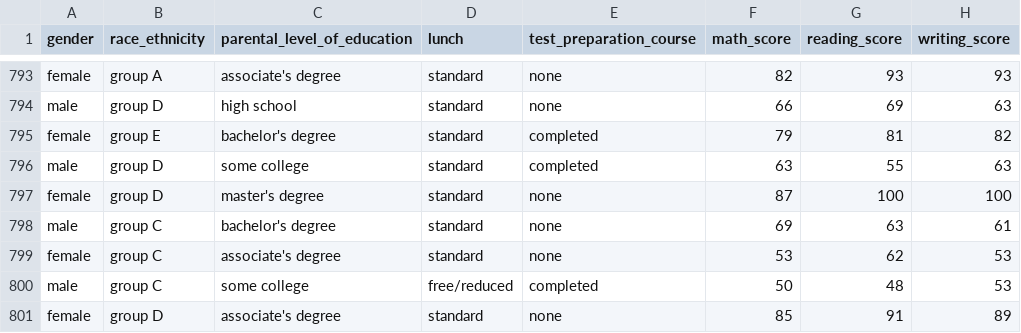
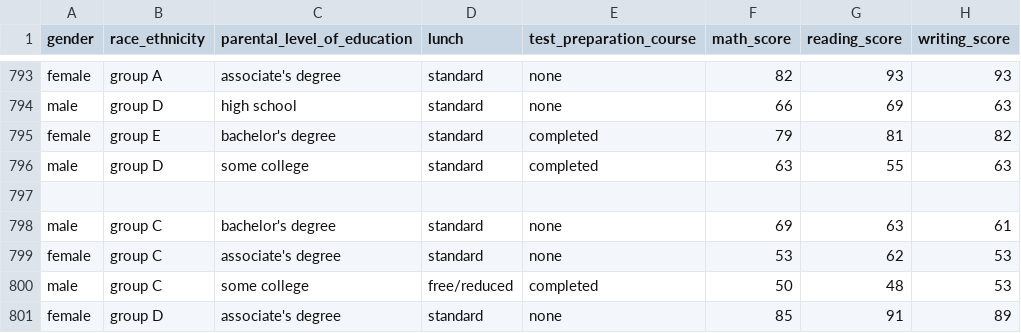
Before and after one commit to kiranaradhya20/mlproject1, a CSV file: artifacts/train.csv, drawn as a sheet; only a part is shown, gaps mark what is left out.

Commit message:
Update train.csv

```diff
--- a/artifacts/train.csv
+++ b/artifacts/train.csv
@@ -796,3 +796,3 @@ female,group E,bachelor's degree,standard,completed,79,81,82
 male,group D,some college,standard,completed,63,55,63
-female,group D,master's degree,standard,none,87,100,100
+
 male,group C,bachelor's degree,standard,none,69,63,61
```
